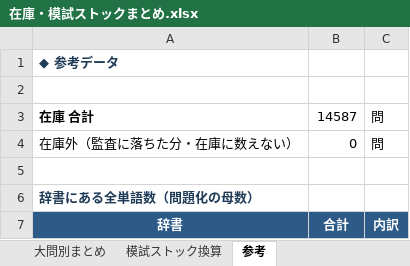
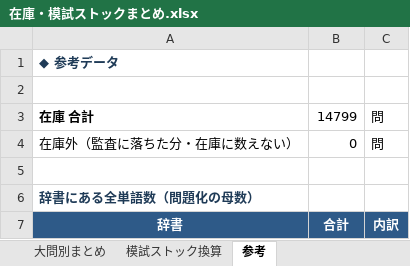
Before and after one commit to JinKato2020/safa-JLPT, an Excel workbook: memory/在庫・模試ストックまとめ.xlsx, sheet 参考, drawn as a sheet; values as stored, in another font and other column widths than the file's, no borders; the diff names each change by its address in the sheet, - before the commit and + after, or states it on an @@ line.

```diff
--- a/memory/在庫・模試ストックまとめ.xlsx (sheet 参考)
+++ b/memory/在庫・模試ストックまとめ.xlsx (sheet 参考)
-B3: 14587
+B3: 14799
```
Also changed, not shown: sheet 大問別まとめ, 15 other files.
